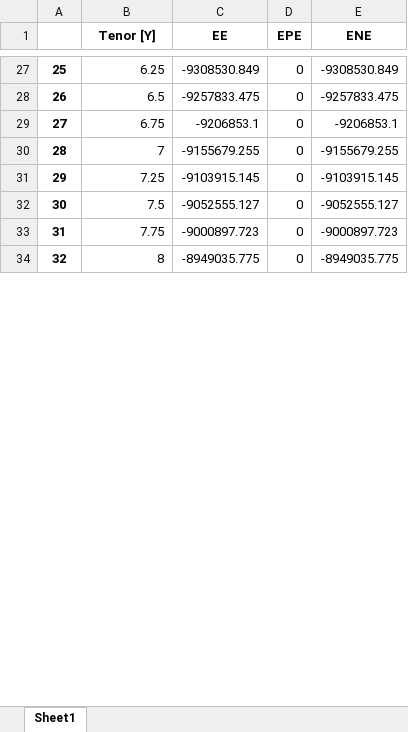
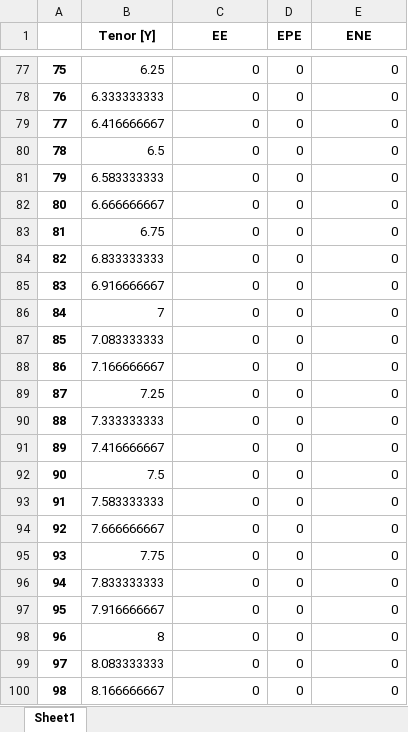
Before and after one commit to VincentVerelst/CVA-Tool, an Excel workbook: Output/exposures.xlsx, sheet Sheet1, drawn as a sheet; only a part is shown, gaps mark what is left out; values as stored, in another font and other column widths than the file's, no borders; addresses are those after the commit; the diff covers the shown part only; the diff names each change by its address in the sheet, - before the commit and + after, or states it on an @@ line.

```diff
--- a/Output/exposures.xlsx (sheet Sheet1)
+++ b/Output/exposures.xlsx (sheet Sheet1)
@@ column A renumbered from row 5 down @@
-C77 (EE): -9308530.849
+C77 (EE): 0
-E77 (ENE): -9308530.849
+E77 (ENE): 0
+row 78: 76 | 6.333333333 | 0 | 0 | 0
+row 79: 77 | 6.416666667 | 0 | 0 | 0
-C80 (EE): -9257833.475
+C80 (EE): 0
-E80 (ENE): -9257833.475
+E80 (ENE): 0
+row 81: 79 | 6.583333333 | 0 | 0 | 0
+row 82: 80 | 6.666666667 | 0 | 0 | 0
-C83 (EE): -9206853.1
+C83 (EE): 0
-E83 (ENE): -9206853.1
+E83 (ENE): 0
+row 84: 82 | 6.833333333 | 0 | 0 | 0
+row 85: 83 | 6.916666667 | 0 | 0 | 0
-C86 (EE): -9155679.255
+C86 (EE): 0
-E86 (ENE): -9155679.255
+E86 (ENE): 0
+row 87: 85 | 7.083333333 | 0 | 0 | 0
+row 88: 86 | 7.166666667 | 0 | 0 | 0
-C89 (EE): -9103915.145
+C89 (EE): 0
-E89 (ENE): -9103915.145
+E89 (ENE): 0
+row 90: 88 | 7.333333333 | 0 | 0 | 0
+row 91: 89 | 7.416666667 | 0 | 0 | 0
-C92 (EE): -9052555.127
+C92 (EE): 0
-E92 (ENE): -9052555.127
+E92 (ENE): 0
+row 93: 91 | 7.583333333 | 0 | 0 | 0
+row 94: 92 | 7.666666667 | 0 | 0 | 0
-C95 (EE): -9000897.723
+C95 (EE): 0
-E95 (ENE): -9000897.723
+E95 (ENE): 0
+row 96: 94 | 7.833333333 | 0 | 0 | 0
+row 97: 95 | 7.916666667 | 0 | 0 | 0
-C98 (EE): -8949035.775
+C98 (EE): 0
-E98 (ENE): -8949035.775
+E98 (ENE): 0
+row 99: 97 | 8.083333333 | 0 | 0 | 0
+row 100: 98 | 8.166666667 | 0 | 0 | 0
```
Also changed, not shown: 66 added rows and 92 edited cells elsewhere in this sheet, Input/Runfiles/Pricing/fixedlegs.xlsx, Input/Runfiles/RiskDriverSimulation/MCDetails.xlsx, 9 other files.
